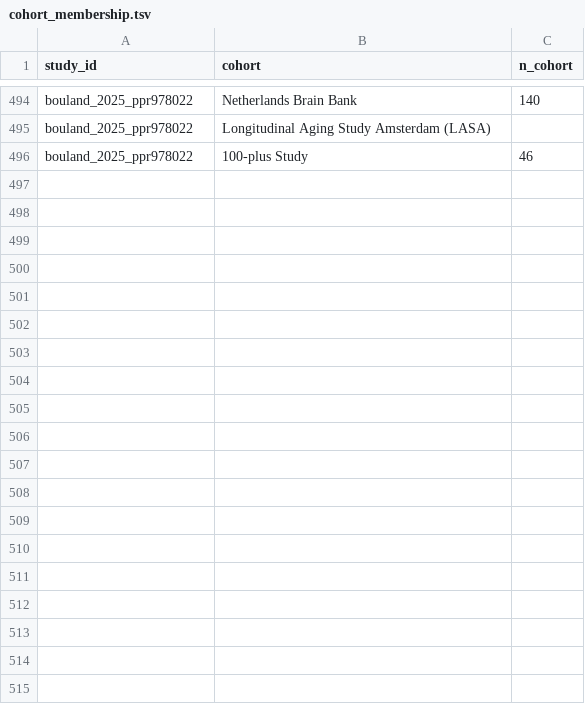
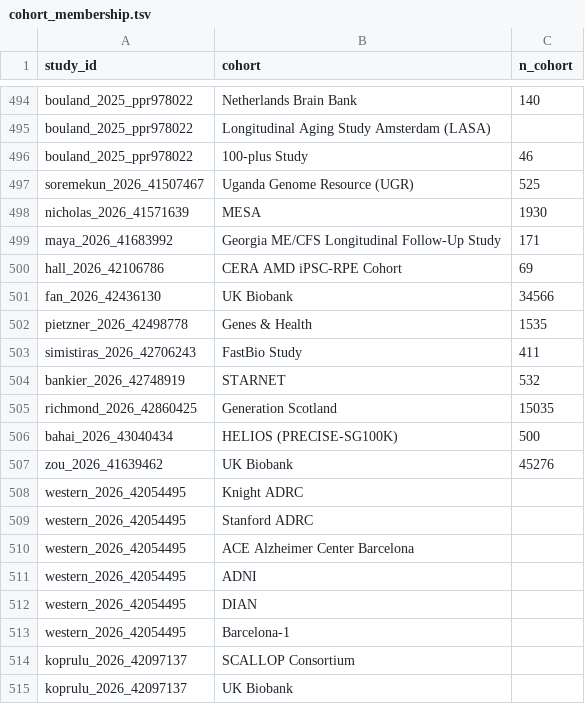
Before and after one commit to mattlee821/proteomic-gwas-catalogue, a TSV file: catalogue/cohort_membership.tsv, drawn as a sheet; only a part is shown, gaps mark what is left out; the diff covers the shown part only.

```diff
--- a/catalogue/cohort_membership.tsv
+++ b/catalogue/cohort_membership.tsv
@@ -496 +496,20 @@ bouland_2025_ppr978022	Longitudinal Aging Study Amsterdam (LASA)
 bouland_2025_ppr978022	100-plus Study	46
+soremekun_2026_41507467	Uganda Genome Resource (UGR)	525
+nicholas_2026_41571639	MESA	1930
+maya_2026_41683992	Georgia ME/CFS Longitudinal Follow-Up Study	171
+hall_2026_42106786	CERA AMD iPSC-RPE Cohort	69
+fan_2026_42436130	UK Biobank	34566
+pietzner_2026_42498778	Genes & Health	1535
+simistiras_2026_42706243	FastBio Study	411
+bankier_2026_42748919	STARNET	532
+richmond_2026_42860425	Generation Scotland	15035
+bahai_2026_43040434	HELIOS (PRECISE-SG100K)	500
+zou_2026_41639462	UK Biobank	45276
+western_2026_42054495	Knight ADRC	
+western_2026_42054495	Stanford ADRC	
+western_2026_42054495	ACE Alzheimer Center Barcelona	
+western_2026_42054495	ADNI	
+western_2026_42054495	DIAN	
+western_2026_42054495	Barcelona-1	
+koprulu_2026_42097137	SCALLOP Consortium	
+koprulu_2026_42097137	UK Biobank	
```
Also changed, not shown: 42 added rows elsewhere in this file, catalogue/excluded_records.tsv, catalogue/search_runs.tsv, 7 other files.
